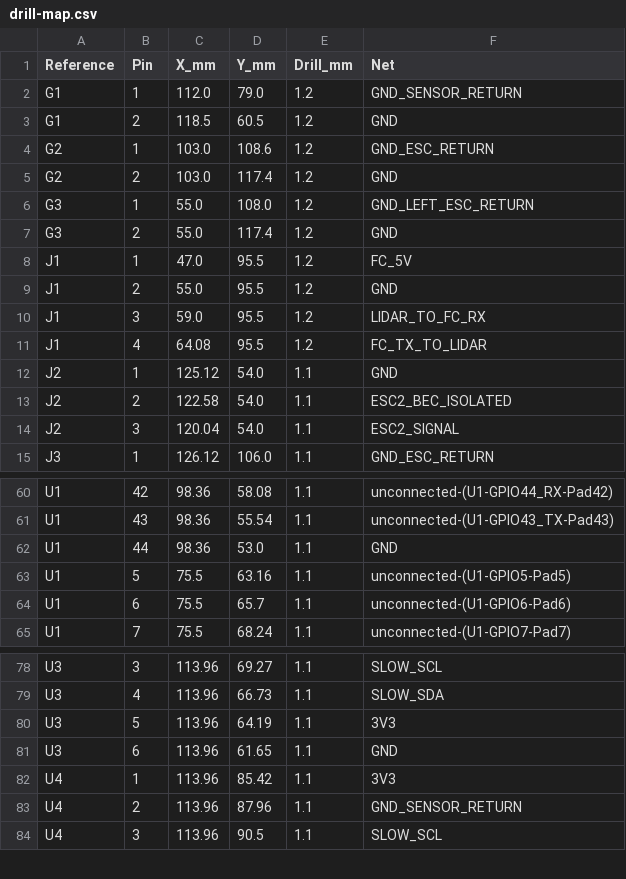
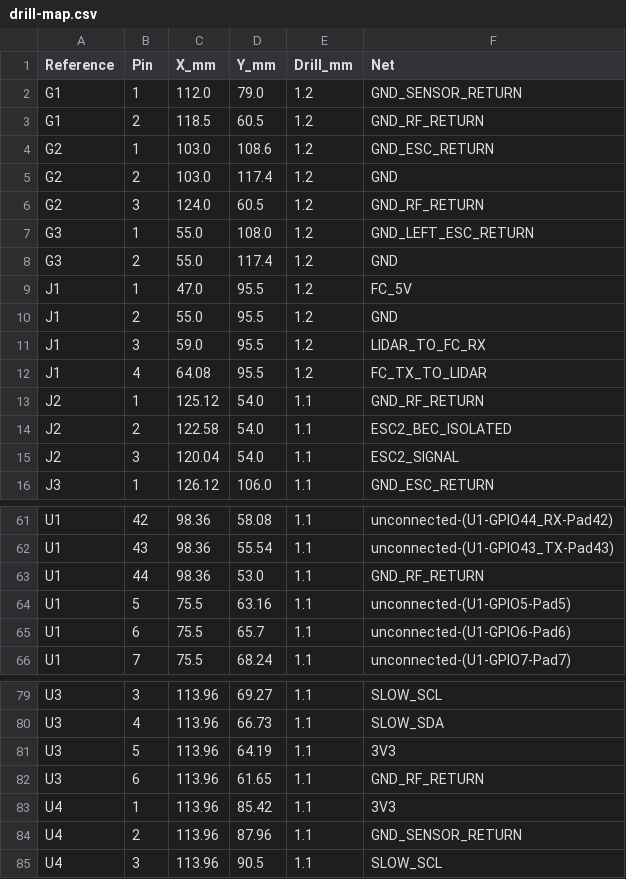
Before and after one commit to BenMohStem/IntelQCopter, a CSV file: hardware/home-etched-v3/dedicated-ground-jumpers/output/drill-map.csv, drawn as a sheet; only a part is shown, gaps mark what is left out.

Commit message:
Clear antenna-edge copper and preserve common ground with three wire links

```diff
--- a/hardware/home-etched-v3/dedicated-ground-jumpers/output/drill-map.csv
+++ b/hardware/home-etched-v3/dedicated-ground-jumpers/output/drill-map.csv
@@ -2,5 +2,6 @@ Reference,Pin,X_mm,Y_mm,Drill_mm,Net
 G1,1,112.0,79.0,1.2,GND_SENSOR_RETURN
-G1,2,118.5,60.5,1.2,GND
+G1,2,118.5,60.5,1.2,GND_RF_RETURN
 G2,1,103.0,108.6,1.2,GND_ESC_RETURN
 G2,2,103.0,117.4,1.2,GND
+G2,3,124.0,60.5,1.2,GND_RF_RETURN
 G3,1,55.0,108.0,1.2,GND_LEFT_ESC_RETURN
@@ -11,3 +12,3 @@ J1,3,59.0,95.5,1.2,LIDAR_TO_FC_RX
 J1,4,64.08,95.5,1.2,FC_TX_TO_LIDAR
-J2,1,125.12,54.0,1.1,GND
+J2,1,125.12,54.0,1.1,GND_RF_RETURN
 J2,2,122.58,54.0,1.1,ESC2_BEC_ISOLATED
@@ -61,3 +62,3 @@ U1,42,98.36,58.08,1.1,unconnected-(U1-GPIO44_RX-Pad42)
 U1,43,98.36,55.54,1.1,unconnected-(U1-GPIO43_TX-Pad43)
-U1,44,98.36,53.0,1.1,GND
+U1,44,98.36,53.0,1.1,GND_RF_RETURN
 U1,5,75.5,63.16,1.1,unconnected-(U1-GPIO5-Pad5)
@@ -80,3 +81,3 @@ U3,4,113.96,66.73,1.1,SLOW_SDA
 U3,5,113.96,64.19,1.1,3V3
-U3,6,113.96,61.65,1.1,GND
+U3,6,113.96,61.65,1.1,GND_RF_RETURN
 U4,1,113.96,85.42,1.1,3V3
```
Also changed, not shown: 46 other files.
